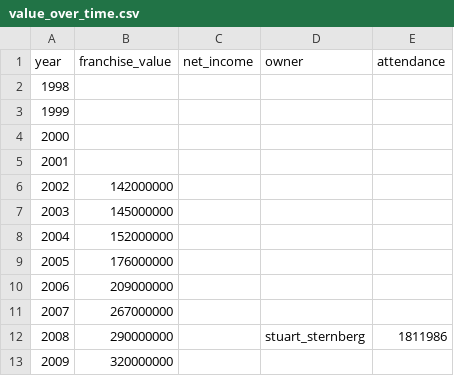
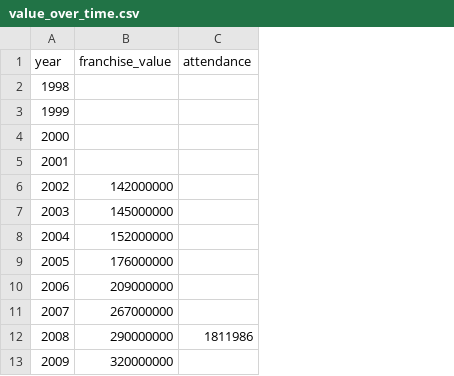
Before and after one commit to SterlingIvey/Baseball-Owner-Demographic-Data-Analyzer, a CSV file: tbd/value_over_time.csv, drawn as a sheet; only a part is shown; the diff names each change by its address in the sheet, - before the commit and + after, or states it on an @@ line.

Commit message:
Update value_over_time.csv

```diff
--- a/tbd/value_over_time.csv
+++ b/tbd/value_over_time.csv
-column C (net_income), empty
-column D (owner), row 12: stuart_sternberg
```
